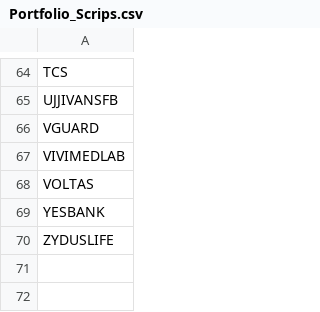
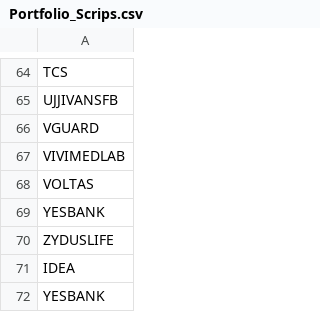
Before and after one commit to vishaln90/public_rep, a CSV file: Portfolio_Scrips.csv, drawn as a sheet; only a part is shown, gaps mark what is left out.

Commit message:
Update Portfolio_Scrips.csv

```diff
--- a/Portfolio_Scrips.csv
+++ b/Portfolio_Scrips.csv
@@ -70 +70,3 @@ YESBANK
 ZYDUSLIFE
+IDEA
+YESBANK
```
